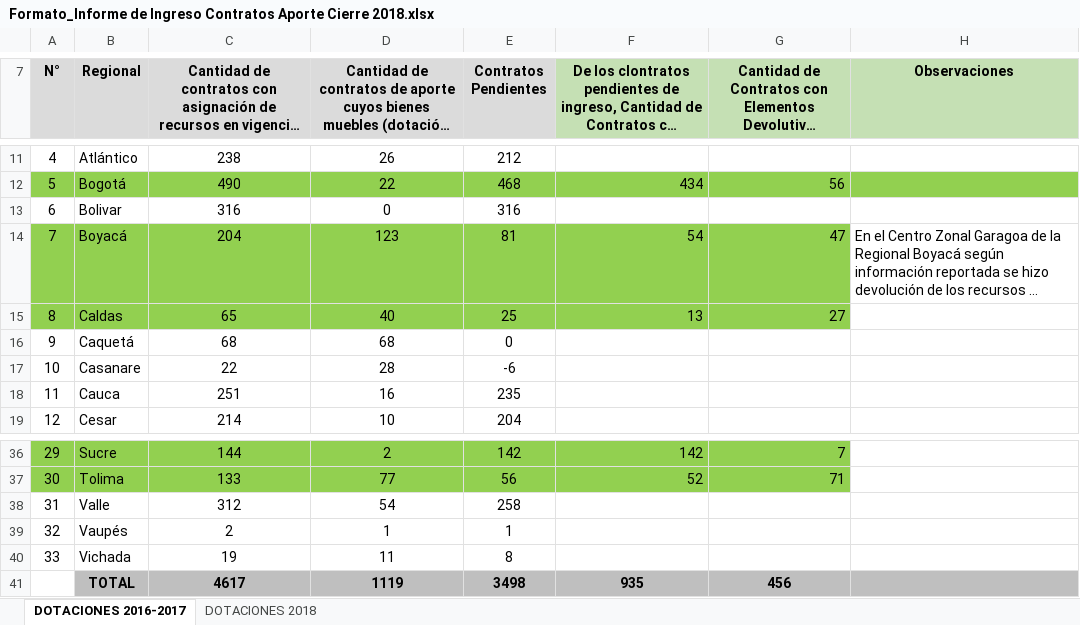
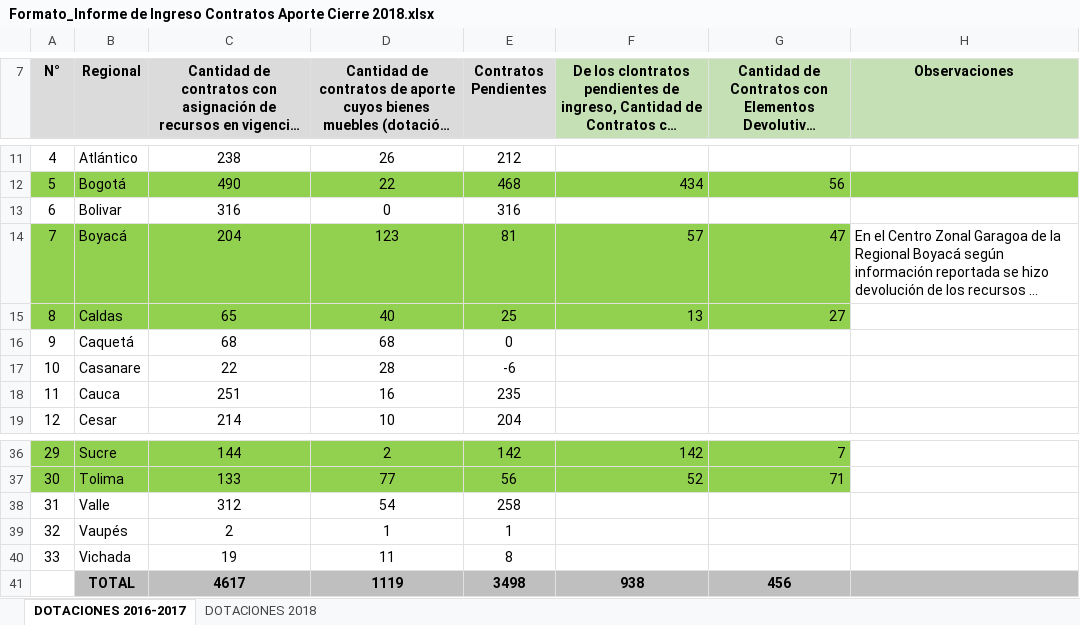
Before and after one commit to paulaO/Dotaciones2019, an Excel workbook: 2.Inventario/Info.RegionalesIngresoInventario2018/Formato_Informe de Ingreso Contratos Aporte Cierre 2018.xlsx, sheet DOTACIONES 2016-2017, drawn as a sheet; only a part is shown, gaps mark what is left out; long unchanged cells end in …; values as stored, in another font and other column widths than the file's, no borders; charts and pictures not drawn; the diff names each change by its address in the sheet, - before the commit and + after, or states it on an @@ line.

```diff
--- a/2.Inventario/Info.RegionalesIngresoInventario2018/Formato_Informe de Ingreso Contratos Aporte Cierre 2018.xlsx (sheet DOTACIONES 2016-2017)
+++ b/2.Inventario/Info.RegionalesIngresoInventario2018/Formato_Informe de Ingreso Contratos Aporte Cierre 2018.xlsx (sheet DOTACIONES 2016-2017)
-F14: 54
+F14: 57
-F41: 935
+F41: 938
```
Also changed, not shown: sheet DOTACIONES 2018, 7 other files.
